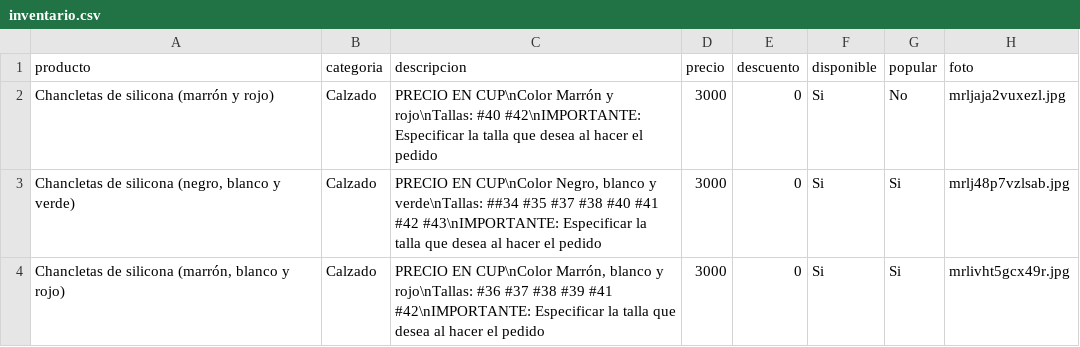
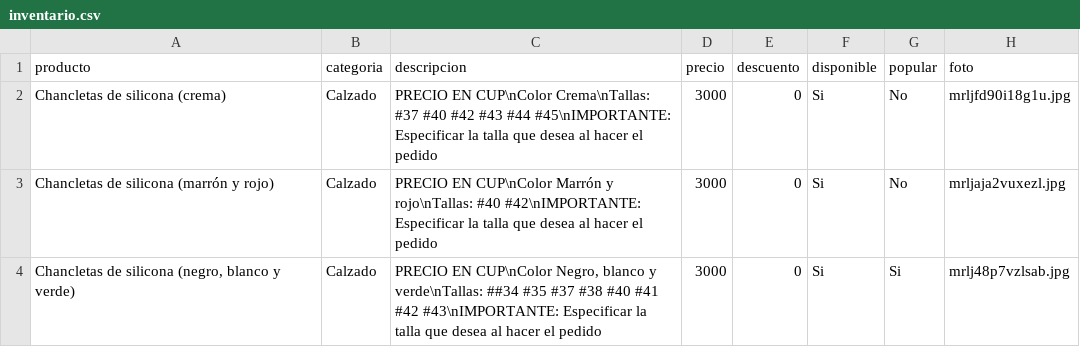
Before and after one commit to williamwolf92/tienda-online-camaguey, a CSV file: inventario.csv, drawn as a sheet; only a part is shown; the shorter side is filled out with more unchanged rows; the diff names each change by its address in the sheet, - before the commit and + after, or states it on an @@ line.

Commit message:
Actualizar inventario - 14/7/2026, 11:47:22 p.m.

```diff
--- a/inventario.csv
+++ b/inventario.csv
+row 2: Chancletas de silicona (crema) | Calzado | PRECIO EN CUP\nColor Crema\nTallas: #37 #40 #42 #43 #44 #45\nIMPORTANTE: Especificar la talla que desea al hacer el pedido | 3000 | 0 | Si | No | mrljfd90i18g1u.jpg
```
